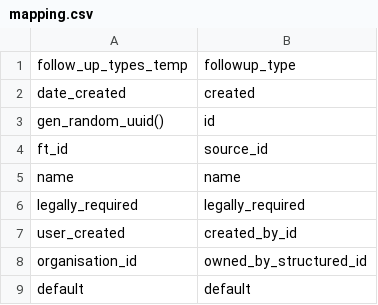
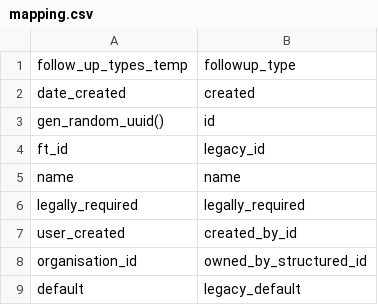
Before and after one commit to tglatt/mon-suivi-social-migration, a CSV file: sql/04_followup_type/mapping.csv, drawn as a sheet.

Commit message:
handle more tables

```diff
--- a/sql/04_followup_type/mapping.csv
+++ b/sql/04_followup_type/mapping.csv
@@ -3,3 +3,3 @@ date_created,created
 gen_random_uuid(),id
-ft_id,source_id
+ft_id,legacy_id
 "name","name"
@@ -8,2 +8,2 @@ user_created,created_by_id
 organisation_id,owned_by_structured_id
-"default","default"
+"default","legacy_default"
```
Also changed, not shown: 16 other files.
